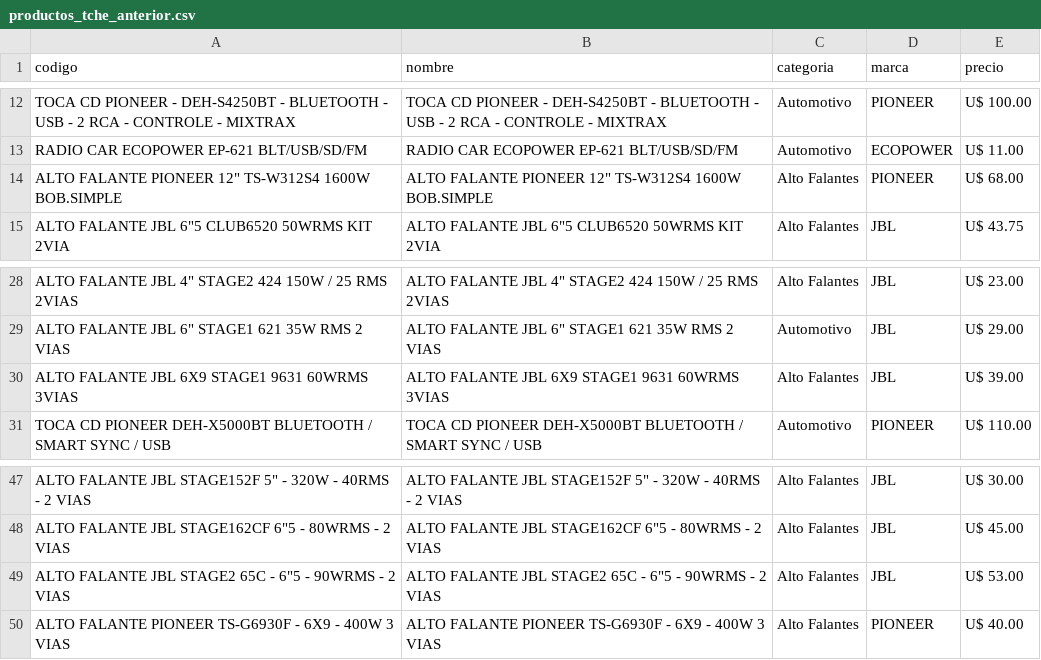
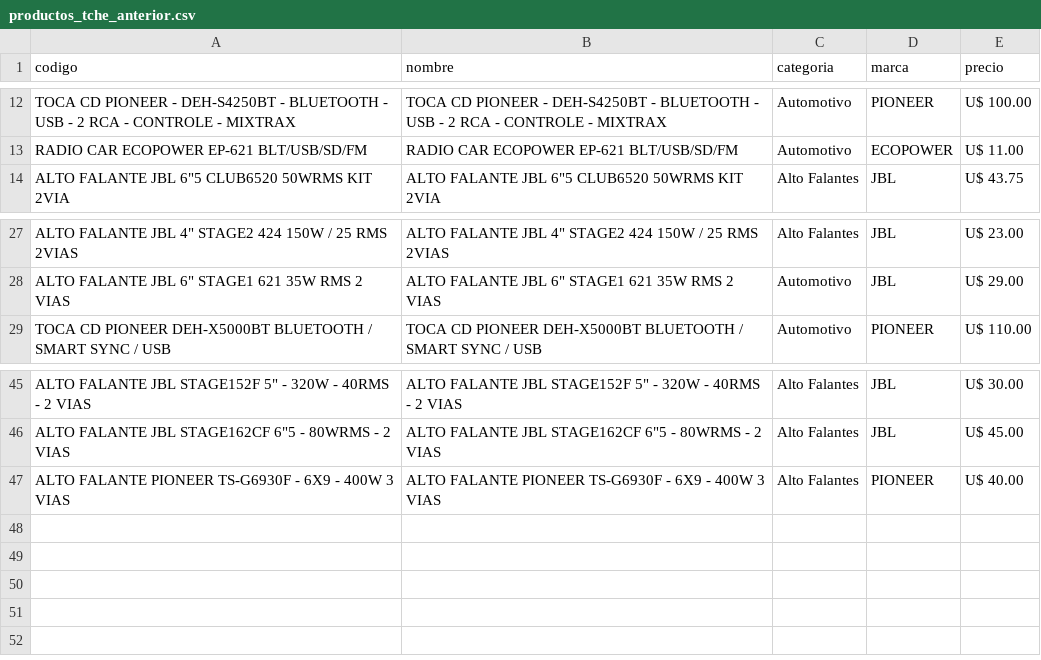
Before and after one commit to Gabrieluz1985/monitor-tcheloco, a CSV file: productos_tche_anterior.csv, drawn as a sheet; only a part is shown, gaps mark what is left out; the diff names each change by its address in the sheet, - before the commit and + after, or states it on an @@ line.

```diff
--- a/productos_tche_anterior.csv
+++ b/productos_tche_anterior.csv
-row 14: ALTO FALANTE PIONEER 12" TS-W312S4 1600W BOB.SIMPLE | ALTO FALANTE PIONEER 12" TS-W312S4 1600W BOB.SIMPLE | Alto Falantes | PIONEER | U$ 68.00
-row 30: ALTO FALANTE JBL 6X9 STAGE1 9631 60WRMS 3VIAS | ALTO FALANTE JBL 6X9 STAGE1 9631 60WRMS 3VIAS | Alto Falantes | JBL | U$ 39.00
-row 49: ALTO FALANTE JBL STAGE2 65C - 6"5 - 90WRMS - 2 VIAS | ALTO FALANTE JBL STAGE2 65C - 6"5 - 90WRMS - 2 VIAS | Alto Falantes | JBL | U$ 53.00
```
